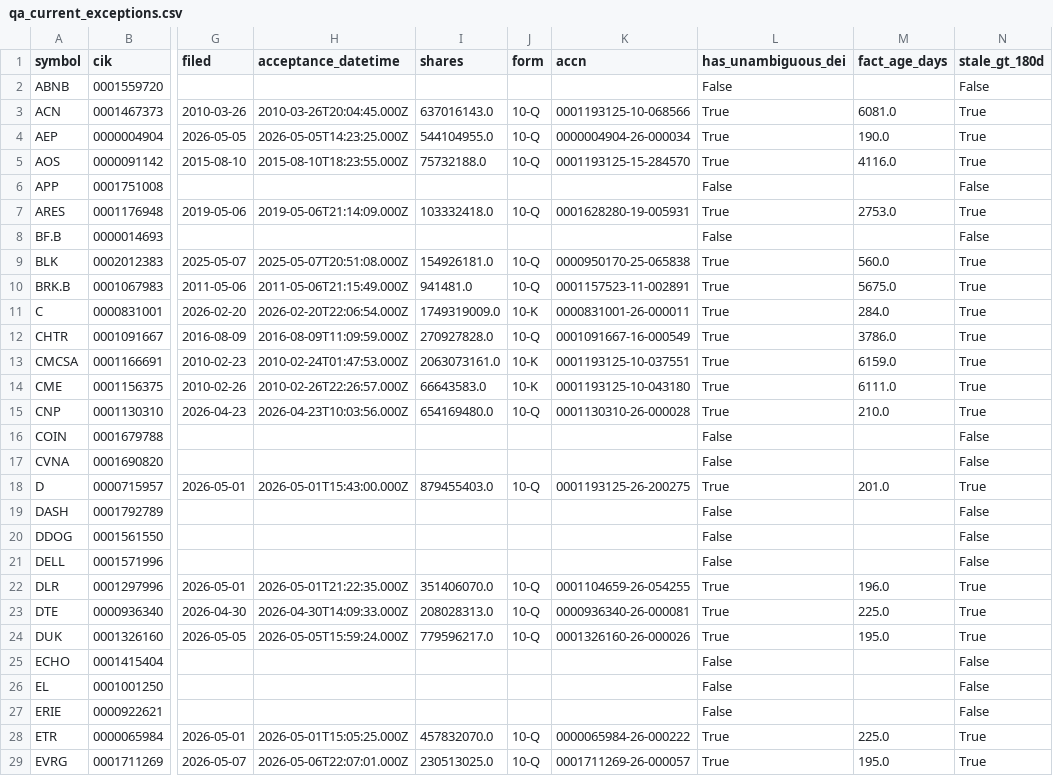
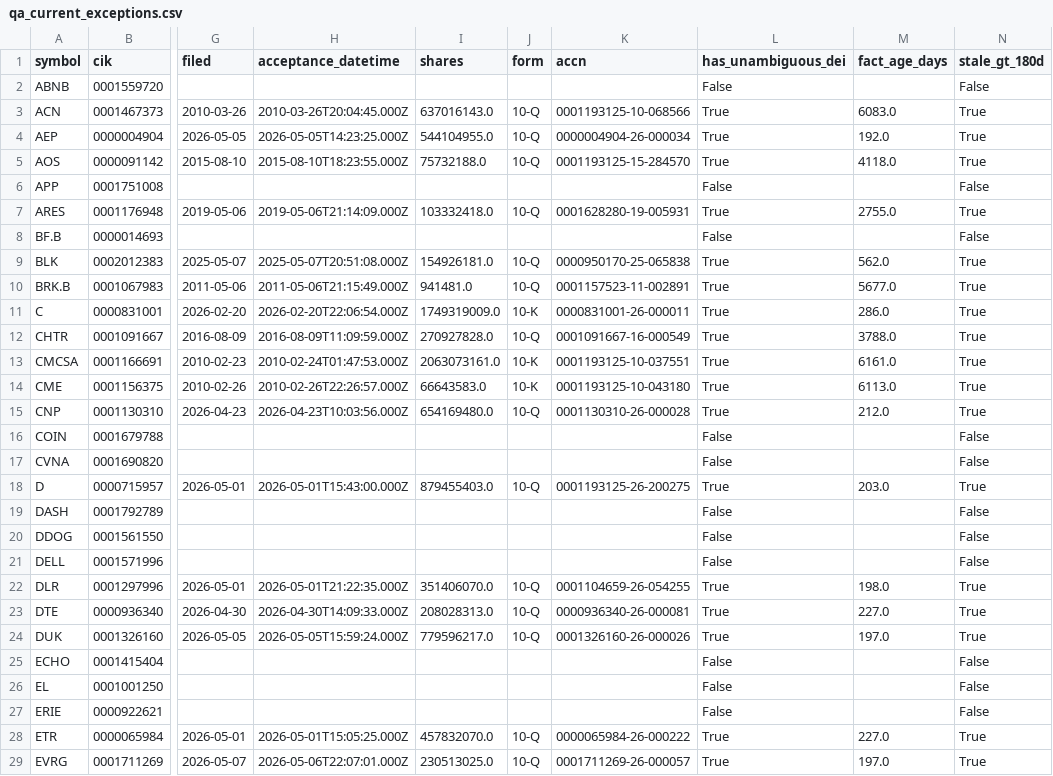
Before and after one commit to nb788/ChatGPT-stock-lab, a CSV file: data/qa_current_exceptions.csv, drawn as a sheet; only a part is shown, gaps mark what is left out; the diff covers the shown part only; the diff names each change by its address in the sheet, - before the commit and + after, or states it on an @@ line.

```diff
--- a/data/qa_current_exceptions.csv
+++ b/data/qa_current_exceptions.csv
-M3 (fact_age_days): 6081.0
+M3 (fact_age_days): 6083.0
-M4 (fact_age_days): 190.0
+M4 (fact_age_days): 192.0
-M5 (fact_age_days): 4116.0
+M5 (fact_age_days): 4118.0
-M7 (fact_age_days): 2753.0
+M7 (fact_age_days): 2755.0
-M9 (fact_age_days): 560.0
+M9 (fact_age_days): 562.0
-M10 (fact_age_days): 5675.0
+M10 (fact_age_days): 5677.0
-M11 (fact_age_days): 284.0
+M11 (fact_age_days): 286.0
-M12 (fact_age_days): 3786.0
+M12 (fact_age_days): 3788.0
-M13 (fact_age_days): 6159.0
+M13 (fact_age_days): 6161.0
-M14 (fact_age_days): 6111.0
+M14 (fact_age_days): 6113.0
-M15 (fact_age_days): 210.0
+M15 (fact_age_days): 212.0
-M18 (fact_age_days): 201.0
+M18 (fact_age_days): 203.0
-M22 (fact_age_days): 196.0
+M22 (fact_age_days): 198.0
-M23 (fact_age_days): 225.0
+M23 (fact_age_days): 227.0
-M24 (fact_age_days): 195.0
+M24 (fact_age_days): 197.0
-M28 (fact_age_days): 225.0
+M28 (fact_age_days): 227.0
-M29 (fact_age_days): 195.0
+M29 (fact_age_days): 197.0
```
Also changed, not shown: 2 removed rows and 24 edited cells elsewhere in this file, data/qa_all_current_filing_dei_facts.csv, data/qa_current_filing_dei_facts.csv, 18 other files.
